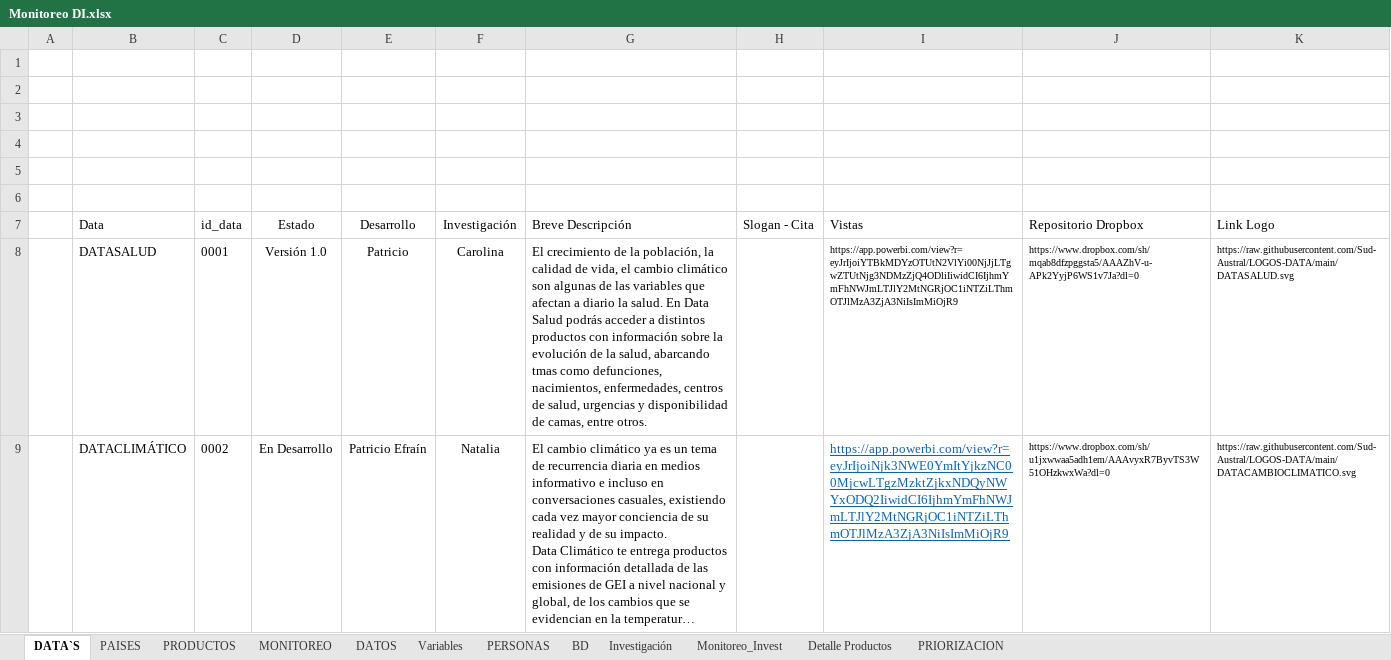
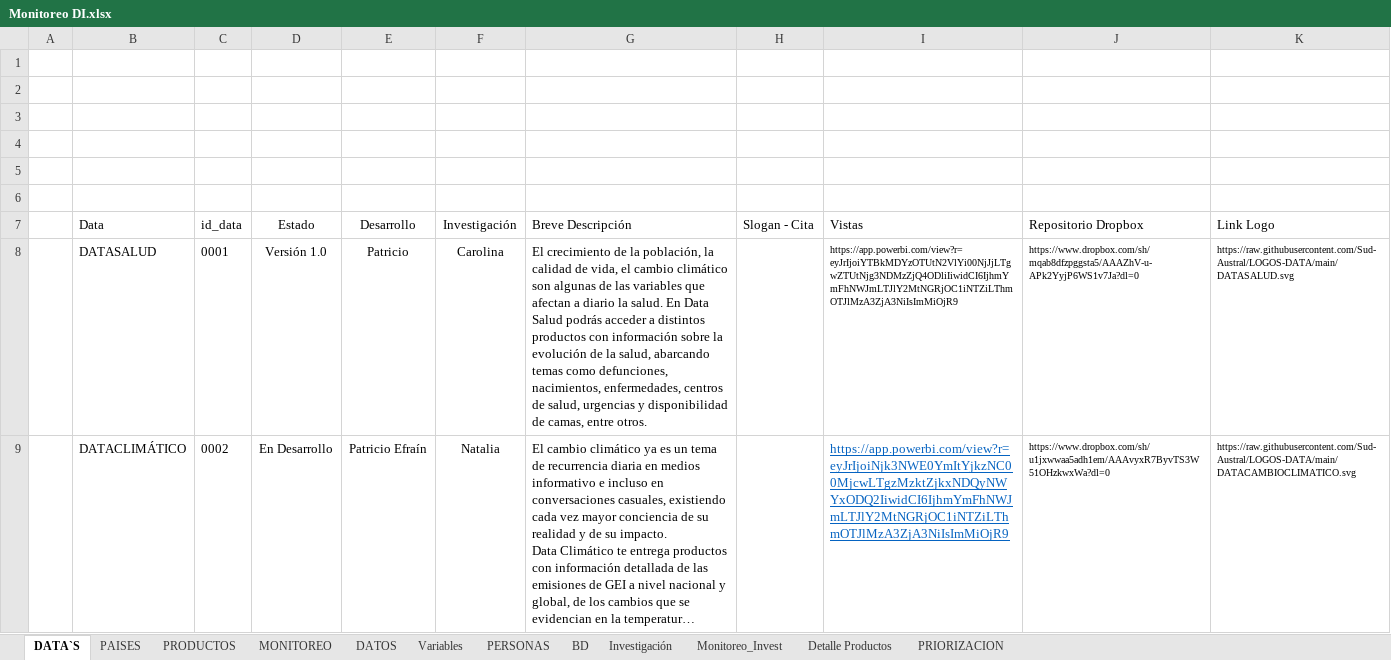
Before and after one commit to Sud-Austral/MONITOREO-DI, an Excel workbook: Monitoreo DI.xlsx, sheet DATA`S, drawn as a sheet; only a part is shown; long unchanged cells end in …; values as stored, in another font and other column widths than the file's, no borders; charts and pictures and table styles not drawn; the diff covers the shown part only; the diff names each change by its address in the sheet, - before the commit and + after, or states it on an @@ line.

```diff
--- a/Monitoreo DI.xlsx (sheet DATA`S)
+++ b/Monitoreo DI.xlsx (sheet DATA`S)
-G8 (Breve Descripción): …salud, abarcando tmas como defunciones,…
+G8 (Breve Descripción): …salud, abarcando temas como defunciones,…
```
Also changed, not shown: 3 edited cells elsewhere in this sheet, sheet PRODUCTOS, sheet PRIORIZACION, formulas that keep their value, hidden cells, charts or pictures, En Ejecución.xlsx, 1 other file.
